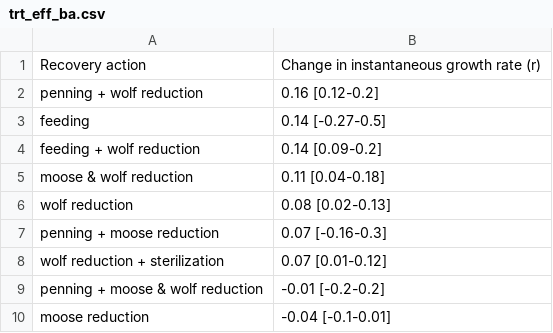
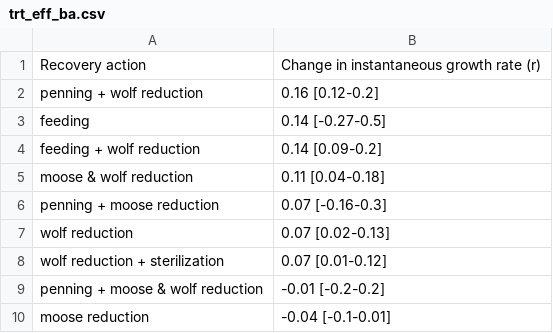
Before and after one commit to ctlamb/CaribouIPM_BCAB, a CSV file: tables/trt_eff_ba.csv, drawn as a sheet.

```diff
--- a/tables/trt_eff_ba.csv
+++ b/tables/trt_eff_ba.csv
@@ -5,4 +5,4 @@ feeding + wolf reduction,0.14 [0.09-0.2]
 moose & wolf reduction,0.11 [0.04-0.18]
-wolf reduction,0.08 [0.02-0.13]
 penning + moose reduction,0.07 [-0.16-0.3]
+wolf reduction,0.07 [0.02-0.13]
 wolf reduction + sterilization,0.07 [0.01-0.12]
```
Also changed, not shown: tables/demog.csv, tables/pop.size.csv, 28 other files.
